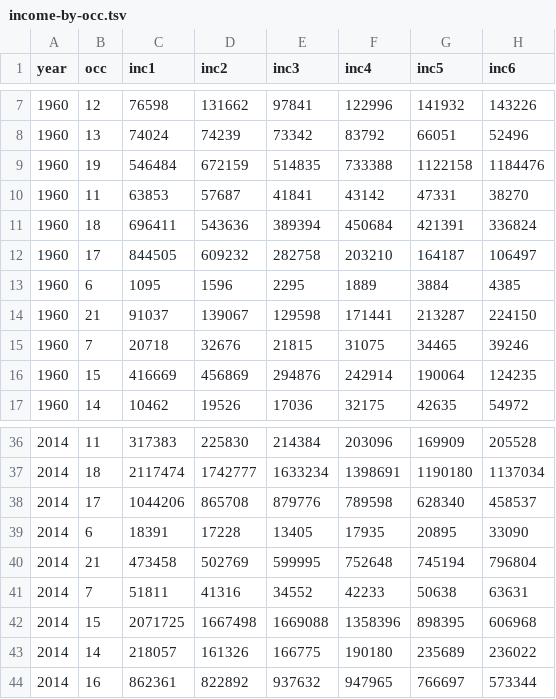
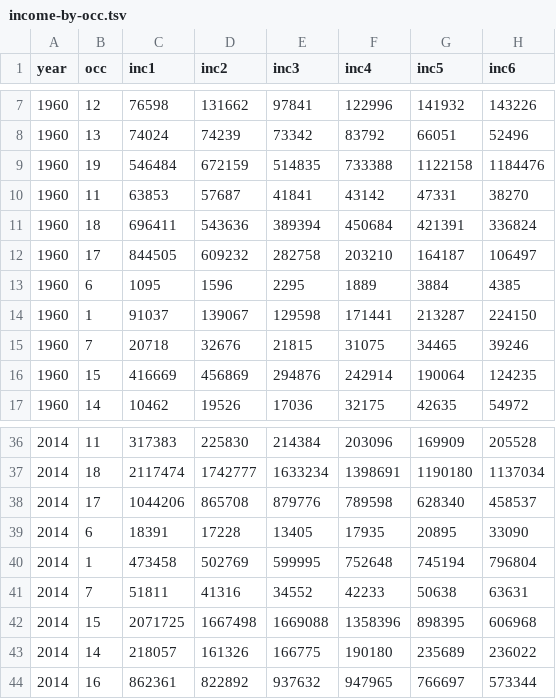
Before and after one commit to boyuan5022/boyuan5022.github.io, a TSV file: Income Distributions by Main Occupation_files/income-by-occ.tsv, drawn as a sheet; only a part is shown, gaps mark what is left out; the diff covers the shown part only; the diff names each change by its address in the sheet, - before the commit and + after, or states it on an @@ line.

```diff
--- a/Income Distributions by Main Occupation_files/income-by-occ.tsv
+++ b/Income Distributions by Main Occupation_files/income-by-occ.tsv
-B14 (occ): 21
+B14 (occ): 1
-B40 (occ): 21
+B40 (occ): 1
```
Also changed, not shown: 10 edited cells elsewhere in this file.
